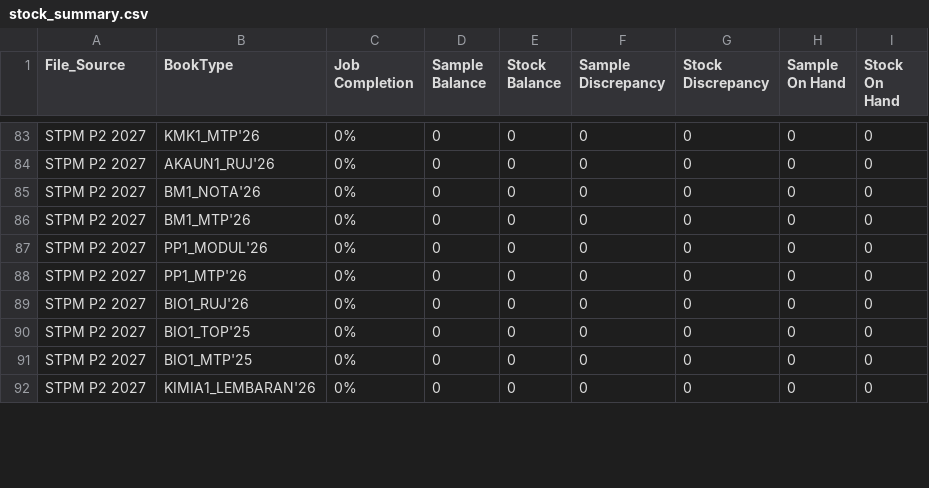
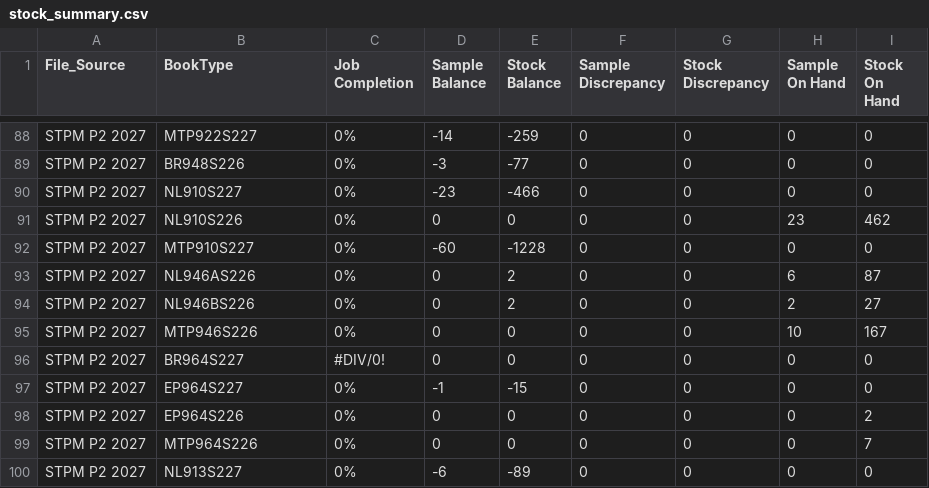
Before and after one commit to myscholar2298-coder/myscholar-dashboard, a CSV file: stock_summary.csv, drawn as a sheet; only a part is shown, gaps mark what is left out; addresses are those after the commit; the diff covers the shown part only; the diff names each change by its address in the sheet, - before the commit and + after, or states it on an @@ line.

```diff
--- a/stock_summary.csv
+++ b/stock_summary.csv
-B88 (BookType): KMK1_MTP'26
+B88 (BookType): MTP922S227
-D88 (Sample Balance): 0
+D88 (Sample Balance): -14
-E88 (Stock Balance): 0
+E88 (Stock Balance): -259
-B89 (BookType): AKAUN1_RUJ'26
+B89 (BookType): BR948S226
-D89 (Sample Balance): 0
+D89 (Sample Balance): -3
-E89 (Stock Balance): 0
+E89 (Stock Balance): -77
-B90 (BookType): BM1_NOTA'26
+B90 (BookType): NL910S227
-D90 (Sample Balance): 0
+D90 (Sample Balance): -23
-E90 (Stock Balance): 0
+E90 (Stock Balance): -466
-B91 (BookType): BM1_MTP'26
+B91 (BookType): NL910S226
-H91 (Sample On Hand): 0
+H91 (Sample On Hand): 23
-I91 (Stock On Hand): 0
+I91 (Stock On Hand): 462
-B92 (BookType): PP1_MODUL'26
+B92 (BookType): MTP910S227
-D92 (Sample Balance): 0
+D92 (Sample Balance): -60
-E92 (Stock Balance): 0
+E92 (Stock Balance): -1228
+row 93: STPM P2 2027 | NL946AS226 | 0% | 0 | 2 | 0 | 0 | 6 | 87
+row 94: STPM P2 2027 | NL946BS226 | 0% | 0 | 2 | 0 | 0 | 2 | 27
-B95 (BookType): PP1_MTP'26
+B95 (BookType): MTP946S226
-H95 (Sample On Hand): 0
+H95 (Sample On Hand): 10
-I95 (Stock On Hand): 0
+I95 (Stock On Hand): 167
-B96 (BookType): BIO1_RUJ'26
+B96 (BookType): BR964S227
-C96 (Job Completion): 0%
+C96 (Job Completion): #DIV/0!
+row 97: STPM P2 2027 | EP964S227 | 0% | -1 | -15 | 0 | 0 | 0 | 0
-B98 (BookType): BIO1_TOP'25
+B98 (BookType): EP964S226
-I98 (Stock On Hand): 0
+I98 (Stock On Hand): 2
-B99 (BookType): BIO1_MTP'25
+B99 (BookType): MTP964S226
-I99 (Stock On Hand): 0
+I99 (Stock On Hand): 7
-B100 (BookType): KIMIA1_LEMBARAN'26
+B100 (BookType): NL913S227
-D100 (Sample Balance): 0
+D100 (Sample Balance): -6
-E100 (Stock Balance): 0
+E100 (Stock Balance): -89
```
Also changed, not shown: 5 added rows and 36 edited cells elsewhere in this file, stock_ledger.csv.
